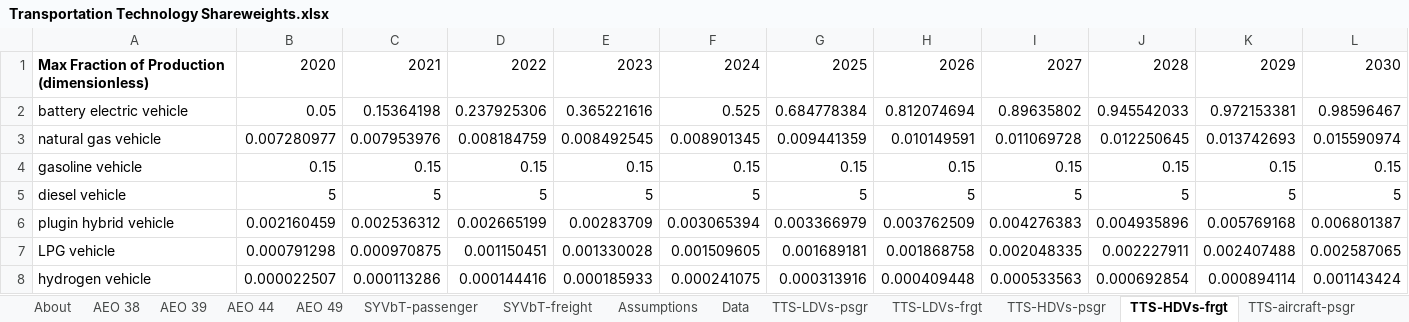
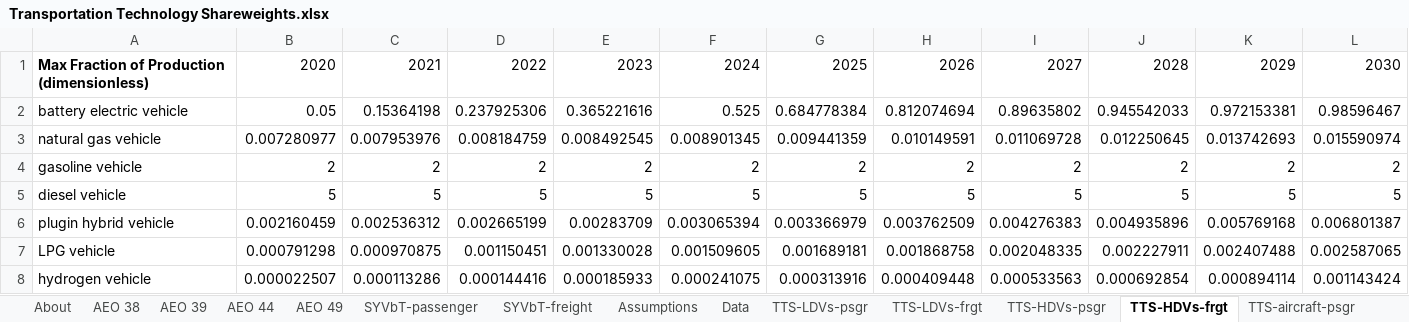
Before and after one commit to EnergyInnovation/eps-northcarolina, an Excel workbook: InputData/trans/TTS/Transportation Technology Shareweights.xlsx, sheet TTS-HDVs-frgt, drawn as a sheet; only a part is shown; values as stored, in another font and other column widths than the file's, no borders; removed rows and columns are numbered as before the commit, all else as after; rows hold the shown columns only; the diff names each change by its address in the sheet, - before the commit and + after, or states it on an @@ line.

```diff
--- a/InputData/trans/TTS/Transportation Technology Shareweights.xlsx (sheet TTS-HDVs-frgt)
+++ b/InputData/trans/TTS/Transportation Technology Shareweights.xlsx (sheet TTS-HDVs-frgt)
-row 4: gasoline vehicle | 0.15 | 0.15 | 0.15 | 0.15 | 0.15 | 0.15 | 0.15 | 0.15 | 0.15 | 0.15 | 0.15
+row 4: gasoline vehicle | 2 | 2 | 2 | 2 | 2 | 2 | 2 | 2 | 2 | 2 | 2
```
Also changed, not shown: sheet About, InputData/trans/AVL/Avg Vehicle Lifetime.xlsx, InputData/trans/SoCDTtiNTY/Share of Cargo Dist Transported that is New This Year.xlsx, 6 other files.
